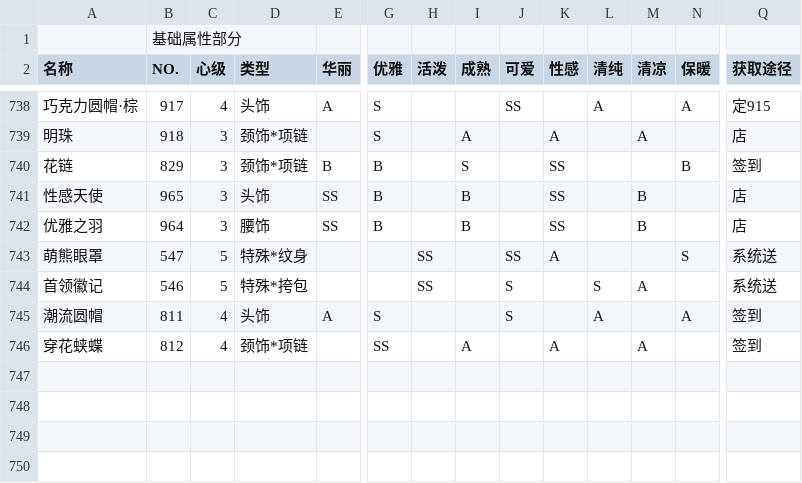
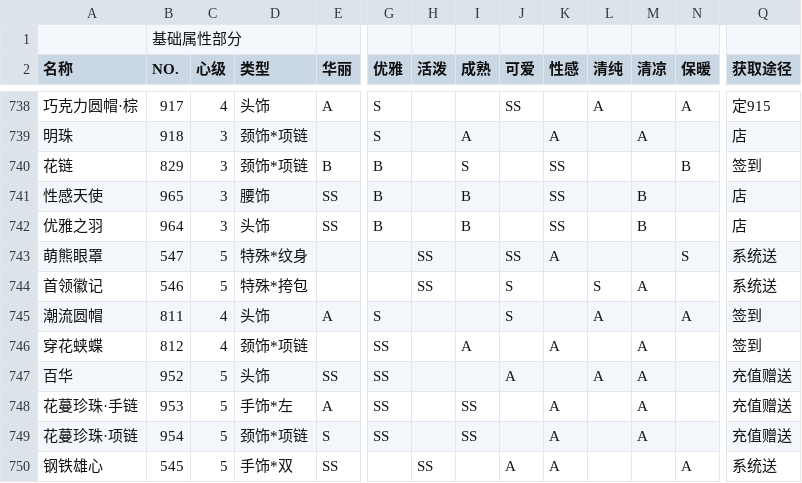
Before and after one commit to ivangift/nikkiup2u3, a CSV file: raw/accessories.csv, drawn as a sheet; only a part is shown, gaps mark what is left out; rows hold the shown columns only; the diff names each change by its address in the sheet, - before the commit and + after, or states it on an @@ line.

```diff
--- a/raw/accessories.csv
+++ b/raw/accessories.csv
-D741 (类型): 头饰
+D741 (类型): 腰饰
-D742 (类型): 腰饰
+D742 (类型): 头饰
+row 747: 百华 | 952 | 5 | 头饰 | SS | SS |  |  | A |  | A | A |  | 充值赠送
+row 748: 花蔓珍珠·手链 | 953 | 5 | 手饰*左 | A | SS |  | SS |  | A |  | A |  | 充值赠送
+row 749: 花蔓珍珠·项链 | 954 | 5 | 颈饰*项链 | S | SS |  | SS |  | A |  | A |  | 充值赠送
+row 750: 钢铁雄心 | 545 | 5 | 手饰*双 | SS |  | SS |  | A | A |  |  | A | 系统送
```
Also changed, not shown: raw/dress.csv, raw/hair.csv, 4 other files.
